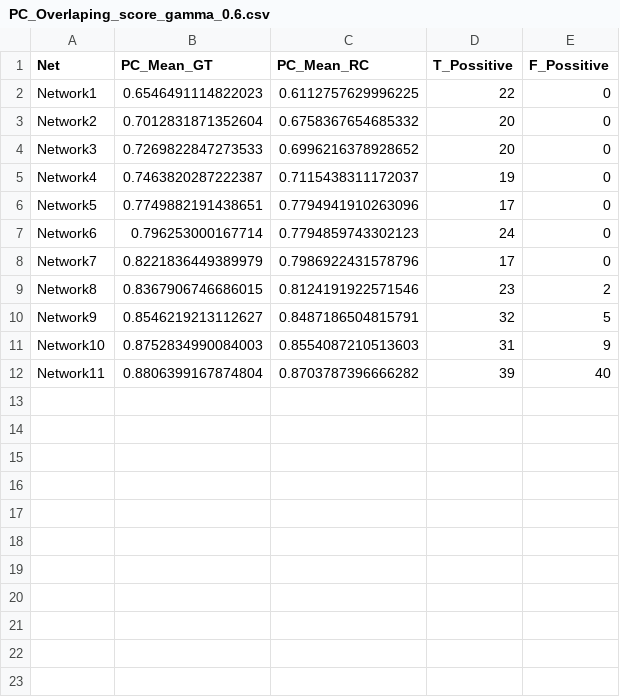
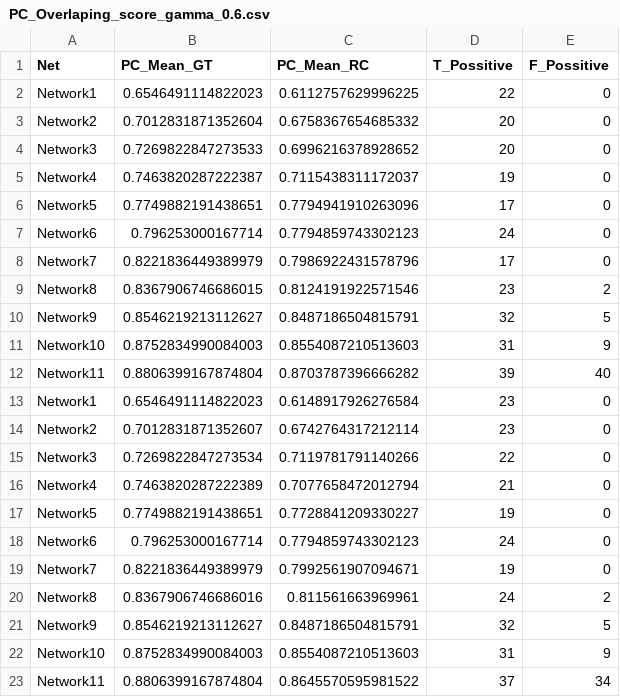
Before and after one commit to Leandroglez39/FlyCircuit_Experiments, a CSV file: output/gamma_0.6/NetsType_1.4/PC_Overlaping_score_gamma_0.6.csv, drawn as a sheet; the diff names each change by its address in the sheet, - before the commit and + after, or states it on an @@ line.

```diff
--- a/output/gamma_0.6/NetsType_1.4/PC_Overlaping_score_gamma_0.6.csv
+++ b/output/gamma_0.6/NetsType_1.4/PC_Overlaping_score_gamma_0.6.csv
+row 13: Network1 | 0.6546491114822023 | 0.6148917926276584 | 23 | 0
+row 14: Network2 | 0.7012831871352607 | 0.6742764317212114 | 23 | 0
+row 15: Network3 | 0.7269822847273534 | 0.7119781791140266 | 22 | 0
+row 16: Network4 | 0.7463820287222389 | 0.7077658472012794 | 21 | 0
+row 17: Network5 | 0.7749882191438651 | 0.7728841209330227 | 19 | 0
+row 18: Network6 | 0.796253000167714 | 0.7794859743302123 | 24 | 0
+row 19: Network7 | 0.8221836449389979 | 0.7992561907094671 | 19 | 0
+row 20: Network8 | 0.8367906746686016 | 0.811561663969961 | 24 | 2
+row 21: Network9 | 0.8546219213112627 | 0.8487186504815791 | 32 | 5
+row 22: Network10 | 0.8752834990084003 | 0.8554087210513603 | 31 | 9
+row 23: Network11 | 0.8806399167874804 | 0.8645570595981522 | 37 | 34
```
Also changed, not shown: output/gamma_0.5/NetsType_1.4/PC_Overlaping_score_gamma_0.5.csv, output/gamma_0.7/NetsType_1.4/PC_Overlaping_score_gamma_0.7.csv, 36 other files.
